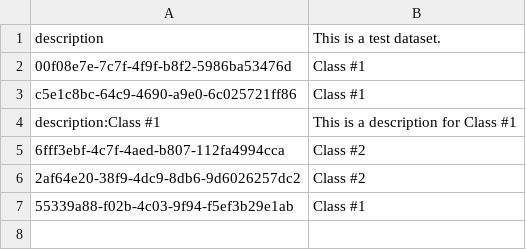
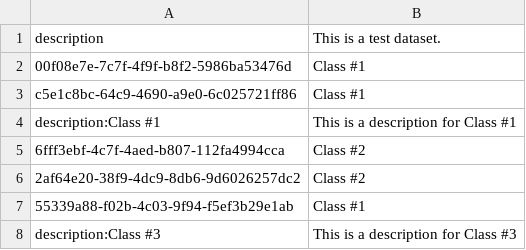
Before and after one commit to metabrainz/acousticbrainz-server, a CSV file: webserver/views/test_data/test_dataset.csv (was webserver/views/test_data/test_db.csv), drawn as a sheet; the diff names each change by its address in the sheet, - before the commit and + after, or states it on an @@ line.

Commit message:
Add documentation and tests for import csv view
- Additional documentation on the import csv page
- Tests to check the validity of the import csv form
- Disable CSRF checking in unit tests
- More docstrings for data parsing methods
- Don't create a class which only has a description and no recordings

```diff
--- a/webserver/views/test_data/test_db.csv
+++ b/webserver/views/test_data/test_dataset.csv
+row 8: description:Class #3 | This is a description for Class #3
```
Also changed, not shown: 6 other files.
